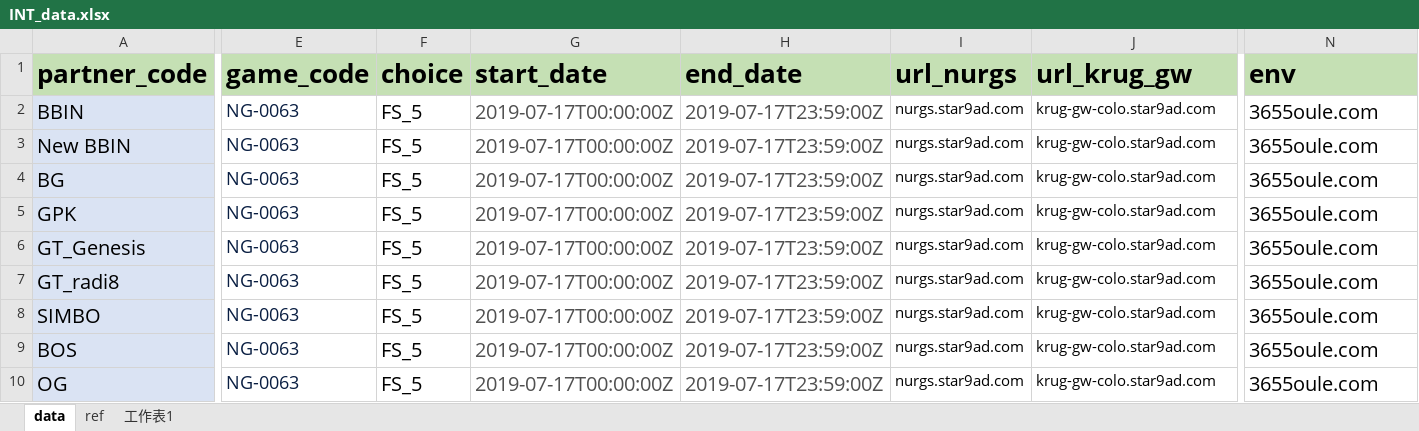
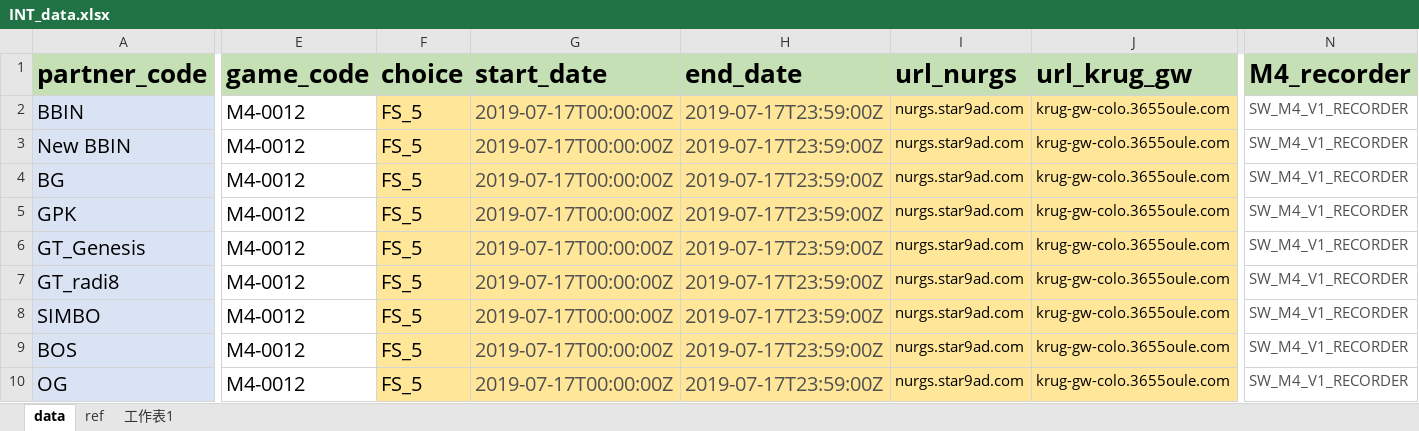
Before and after one commit to EiraLi/Katalon_API, an Excel workbook: INT_env/INT_data.xlsx, sheet data, drawn as a sheet; only a part is shown, gaps mark what is left out; values as stored, in another font and other column widths than the file's, no borders; the diff covers the shown part only; the diff names each change by its address in the sheet, - before the commit and + after, or states it on an @@ line.

```diff
--- a/INT_env/INT_data.xlsx (sheet data)
+++ b/INT_env/INT_data.xlsx (sheet data)
-N1: env
+N1: M4_recorder
-E2:E10 (game_code): NG-0063
+E2:E10 (game_code): M4-0012
-E2:E10 text colour: #091E42
+E2:E10 text colour: black, text size: larger
-F2:J10 fill: none
+F2:J10 fill: #FFE699
-J2:J10 (url_krug_gw): krug-gw-colo.star9ad.com
+J2:J10 (url_krug_gw): krug-gw-colo.3655oule.com
-N2:N10 (M4_recorder): 3655oule.com
+N2:N10 (M4_recorder): SW_M4_V1_RECORDER
-N2:N10 text colour: black
+N2:N10 text colour: #505050, text size: smaller
```
Also changed, not shown: cell formats elsewhere in this sheet, 29 other files.
